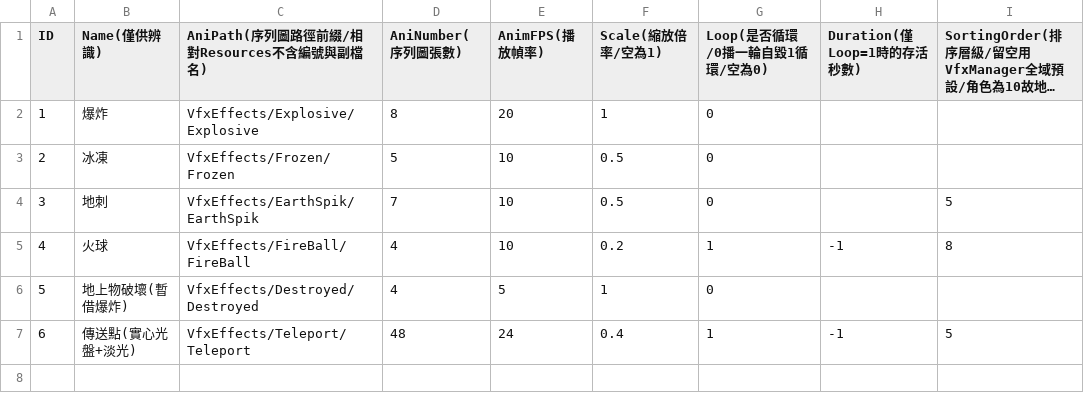
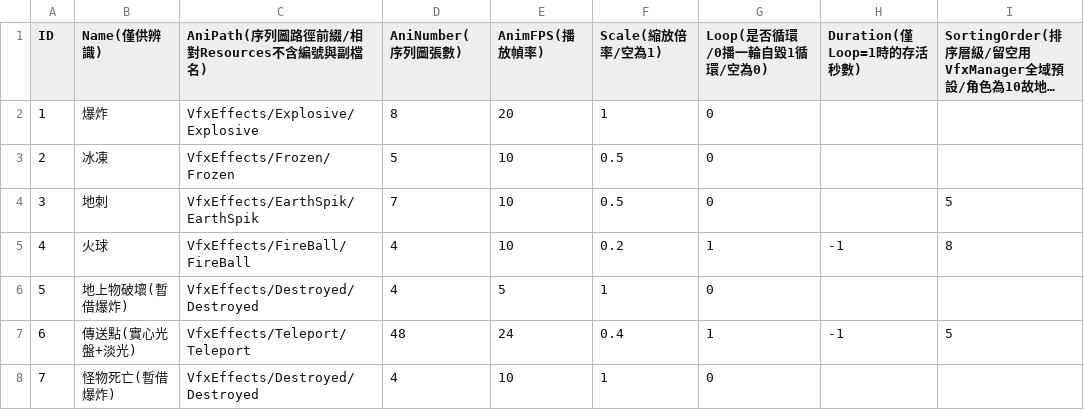
Before and after one commit to sorrowslee/DipanProj, a CSV file: DipanProj_Main/Assets/Data/VfxTable.csv, drawn as a sheet; long unchanged cells end in …; the diff names each change by its address in the sheet, - before the commit and + after, or states it on an @@ line.

```diff
--- a/DipanProj_Main/Assets/Data/VfxTable.csv
+++ b/DipanProj_Main/Assets/Data/VfxTable.csv
+row 8: 7 | 怪物死亡(暫借爆炸) | VfxEffects/Destroyed/Destroyed | 4 | 10 | 1 | 0
```
Also changed, not shown: DipanProj_Main/Assets/Data/MonsterData.csv, 1 other file.
